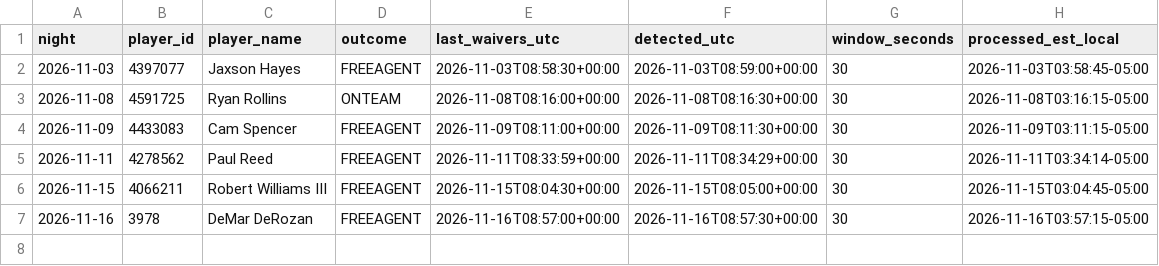
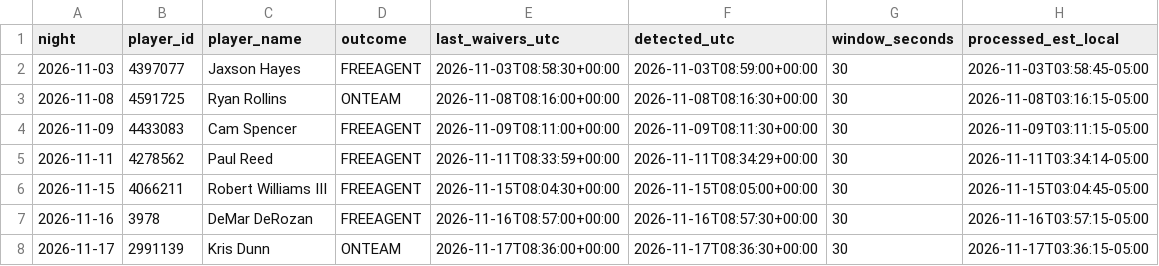
Before and after one commit to lmei11/waiver-watch, a CSV file: data/waiver_log.csv, drawn as a sheet.

```diff
--- a/data/waiver_log.csv
+++ b/data/waiver_log.csv
@@ -7 +7,2 @@ night,player_id,player_name,outcome,last_waivers_utc,detected_utc,window_seconds
 2026-11-16,3978,DeMar DeRozan,FREEAGENT,2026-11-16T08:57:00+00:00,2026-11-16T08:57:30+00:00,30,2026-11-16T03:57:15-05:00
+2026-11-17,2991139,Kris Dunn,ONTEAM,2026-11-17T08:36:00+00:00,2026-11-17T08:36:30+00:00,30,2026-11-17T03:36:15-05:00
```
